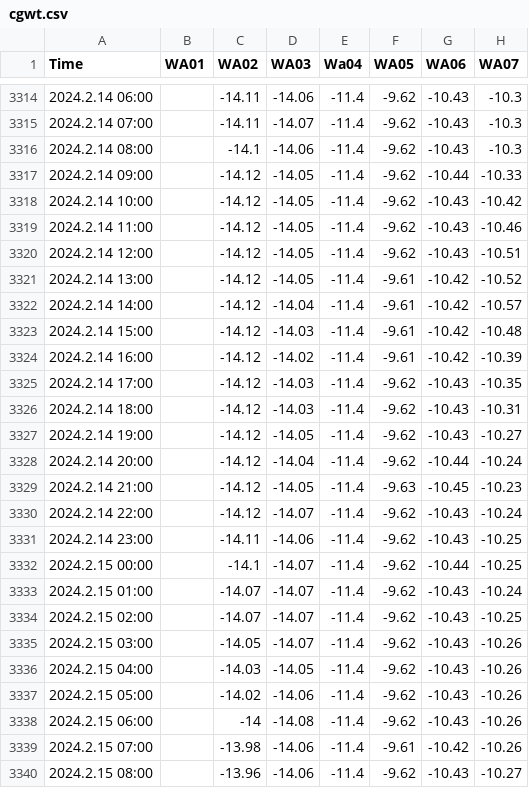
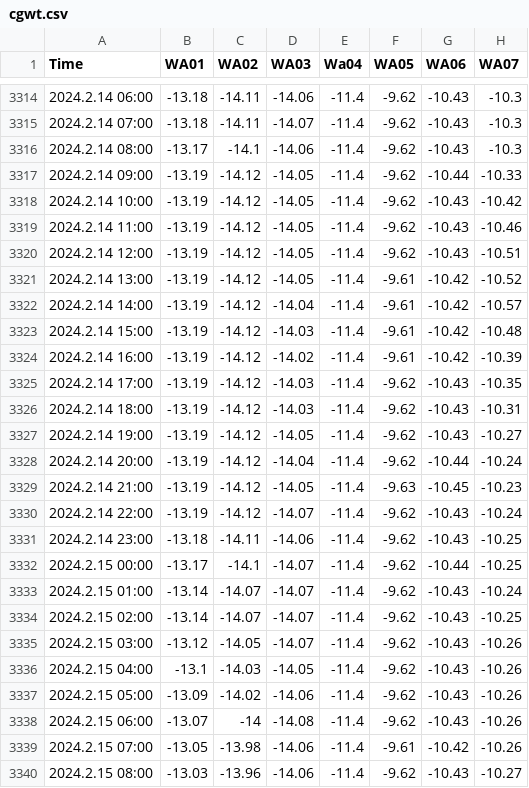
Before and after one commit to cgwatertech/GW_mnt, a CSV file: cgwt.csv, drawn as a sheet; only a part is shown, gaps mark what is left out; the diff covers the shown part only; the diff names each change by its address in the sheet, - before the commit and + after, or states it on an @@ line.

```diff
--- a/cgwt.csv
+++ b/cgwt.csv
-B3314:B3315 (WA01): (empty)
+B3314:B3315 (WA01): -13.18
-B3316 (WA01): (empty)
+B3316 (WA01): -13.17
-B3317:B3330 (WA01): (empty)
+B3317:B3330 (WA01): -13.19
-B3331 (WA01): (empty)
+B3331 (WA01): -13.18
-B3332 (WA01): (empty)
+B3332 (WA01): -13.17
-B3333:B3334 (WA01): (empty)
+B3333:B3334 (WA01): -13.14
-B3335 (WA01): (empty)
+B3335 (WA01): -13.12
-B3336 (WA01): (empty)
+B3336 (WA01): -13.1
-B3337 (WA01): (empty)
+B3337 (WA01): -13.09
-B3338 (WA01): (empty)
+B3338 (WA01): -13.07
-B3339 (WA01): (empty)
+B3339 (WA01): -13.05
-B3340 (WA01): (empty)
+B3340 (WA01): -13.03
```
Also changed, not shown: 31 edited cells elsewhere in this file.
